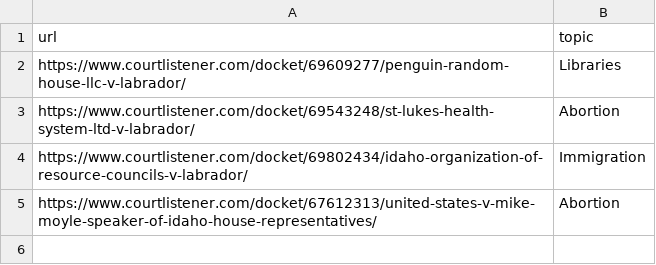
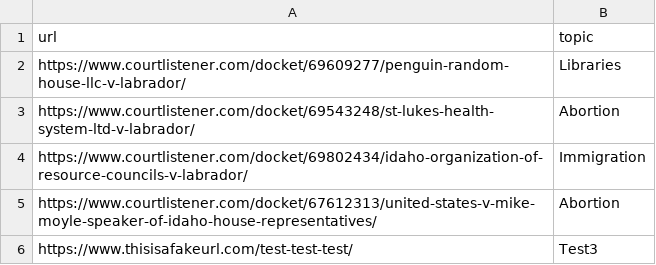
Before and after one commit to loganfinney27/IR-Court-Tracker, a CSV file: case_urls.csv, drawn as a sheet; the diff names each change by its address in the sheet, - before the commit and + after, or states it on an @@ line.

Commit message:
Update case_urls.csv Test3 fakeurl

```diff
--- a/case_urls.csv
+++ b/case_urls.csv
+row 6: https://www.thisisafakeurl.com/test-test-test/ | Test3
```
